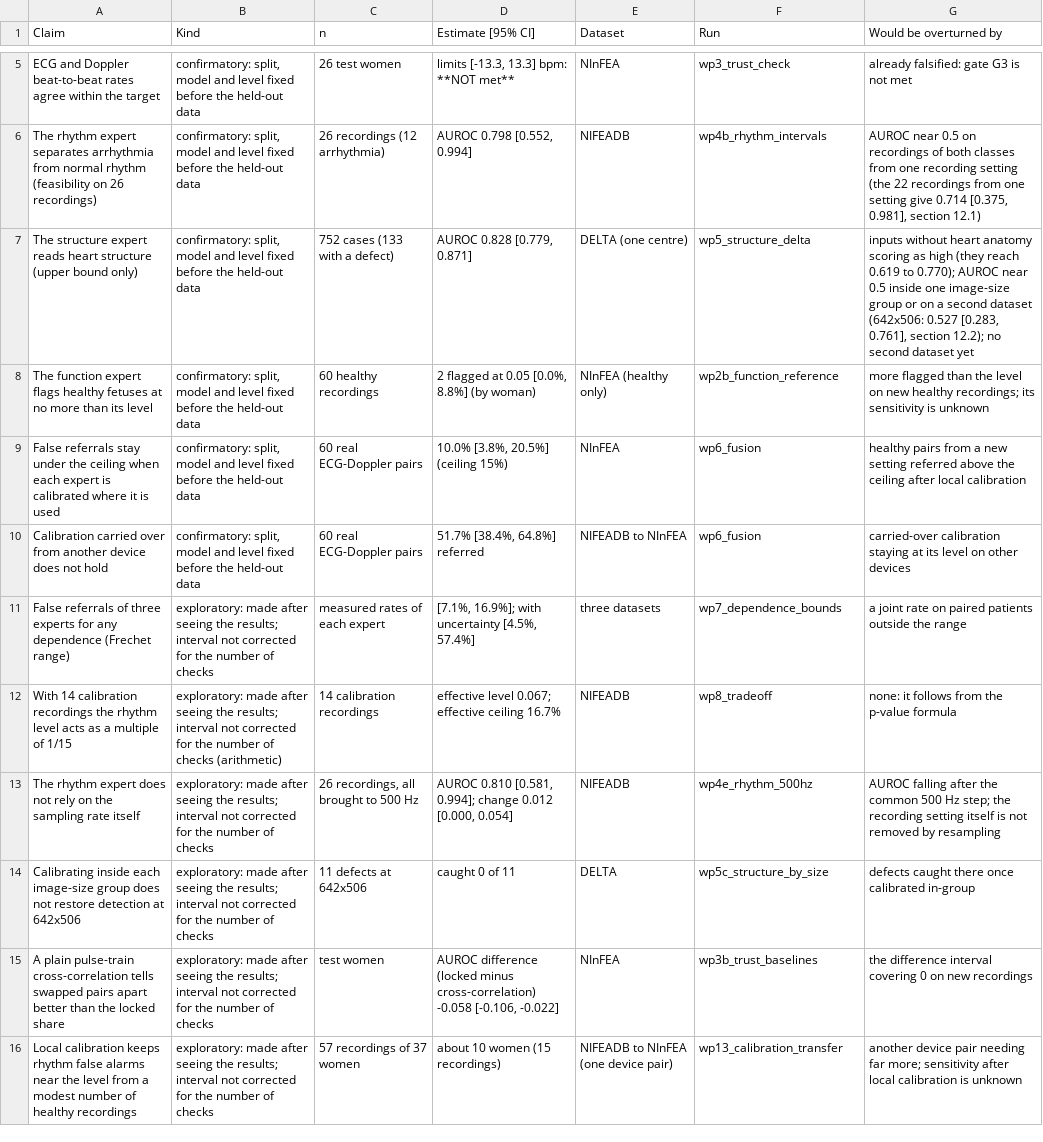
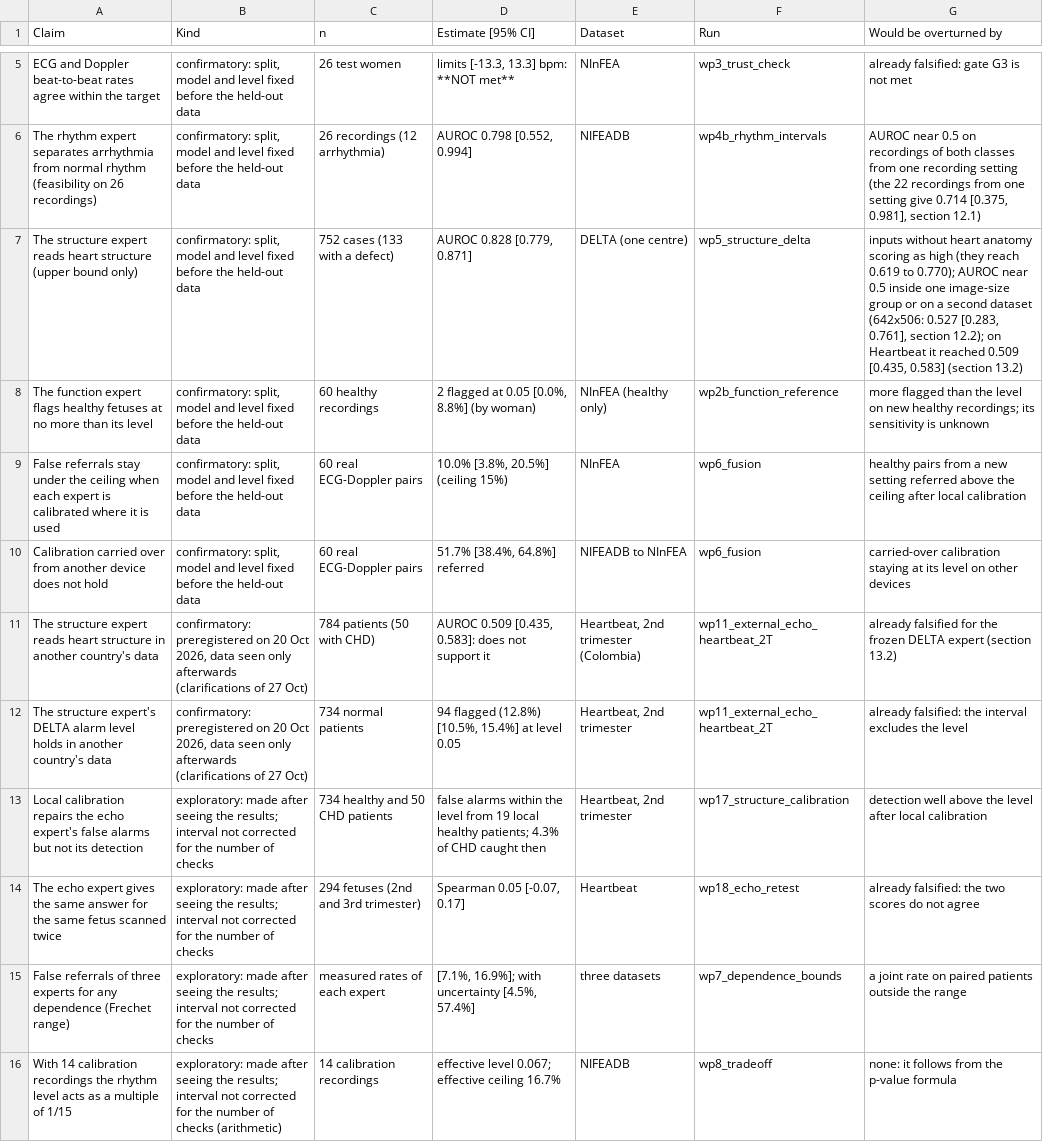
Before and after one commit to rameshkumark24/FinalyearProject, a CSV file: reports/tables/t00_claim_ledger.csv, drawn as a sheet; only a part is shown, gaps mark what is left out; the shorter side is filled out with more unchanged rows.

```diff
--- a/reports/tables/t00_claim_ledger.csv
+++ b/reports/tables/t00_claim_ledger.csv
@@ -6,3 +6,3 @@ ECG and Doppler beat-to-beat rates agree within the target,"confirmatory: split,
 The rhythm expert separates arrhythmia from normal rhythm (feasibility on 26 recordings),"confirmatory: split, model and level fixed before the held-out data",26 recordings (12 arrhythmia),"AUROC 0.798 [0.552, 0.994]",NIFEADB,wp4b_rhythm_intervals,"AUROC near 0.5 on recordings of both classes from one recording setting (the 22 recordings from one setting give 0.714 [0.375, 0.981], section 12.1)"
-The structure expert reads heart structure (upper bound only),"confirmatory: split, model and level fixed before the held-out data",752 cases (133 with a defect),"AUROC 0.828 [0.779, 0.871]",DELTA (one centre),wp5_structure_delta,"inputs without heart anatomy scoring as high (they reach 0.619 to 0.770); AUROC near 0.5 inside one image-size group or on a second dataset (642x506: 0.527 [0.283, 0.761], section 12.2); no second dataset yet"
+The structure expert reads heart structure (upper bound only),"confirmatory: split, model and level fixed before the held-out data",752 cases (133 with a defect),"AUROC 0.828 [0.779, 0.871]",DELTA (one centre),wp5_structure_delta,"inputs without heart anatomy scoring as high (they reach 0.619 to 0.770); AUROC near 0.5 inside one image-size group or on a second dataset (642x506: 0.527 [0.283, 0.761], section 12.2); on Heartbeat it reached 0.509 [0.435, 0.583] (section 13.2)"
 The function expert flags healthy fetuses at no more than its level,"confirmatory: split, model and level fixed before the held-out data",60 healthy recordings,"2 flagged at 0.05 [0.0%, 8.8%] (by woman)",NInFEA (healthy only),wp2b_function_reference,more flagged than the level on new healthy recordings; its sensitivity is unknown
@@ -10,2 +10,6 @@ False referrals stay under the ceiling when each expert is calibrated where it i
 Calibration carried over from another device does not hold,"confirmatory: split, model and level fixed before the held-out data",60 real ECG-Doppler pairs,"51.7% [38.4%, 64.8%] referred",NIFEADB to NInFEA,wp6_fusion,carried-over calibration staying at its level on other devices
+The structure expert reads heart structure in another country's data,"confirmatory: preregistered on 20 Oct 2026, data seen only afterwards (clarifications of 27 Oct)",784 patients (50 with CHD),"AUROC 0.509 [0.435, 0.583]: does not support it","Heartbeat, 2nd trimester (Colombia)",wp11_external_echo_heartbeat_2T,already falsified for the frozen DELTA expert (section 13.2)
+The structure expert's DELTA alarm level holds in another country's data,"confirmatory: preregistered on 20 Oct 2026, data seen only afterwards (clarifications of 27 Oct)",734 normal patients,"94 flagged (12.8%) [10.5%, 15.4%] at level 0.05","Heartbeat, 2nd trimester",wp11_external_echo_heartbeat_2T,already falsified: the interval excludes the level
+Local calibration repairs the echo expert's false alarms but not its detection,exploratory: made after seeing the results; interval not corrected for the number of checks,734 healthy and 50 CHD patients,false alarms within the level from 19 local healthy patients; 4.3% of CHD caught then,"Heartbeat, 2nd trimester",wp17_structure_calibration,detection well above the level after local calibration
+The echo expert gives the same answer for the same fetus scanned twice,exploratory: made after seeing the results; interval not corrected for the number of checks,294 fetuses (2nd and 3rd trimester),"Spearman 0.05 [-0.07, 0.17]",Heartbeat,wp18_echo_retest,already falsified: the two scores do not agree
 False referrals of three experts for any dependence (Frechet range),exploratory: made after seeing the results; interval not corrected for the number of checks,measured rates of each expert,"[7.1%, 16.9%]; with uncertainty [4.5%, 57.4%]",three datasets,wp7_dependence_bounds,a joint rate on paired patients outside the range
```
Also changed, not shown: 12 other files.
